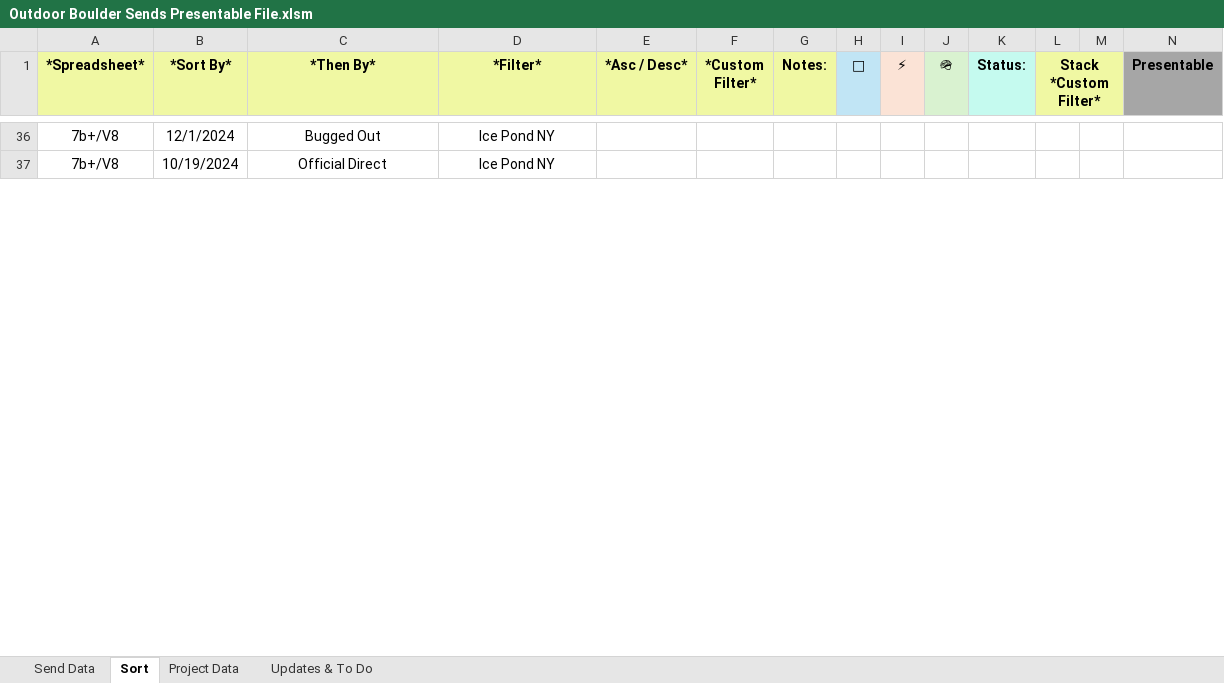
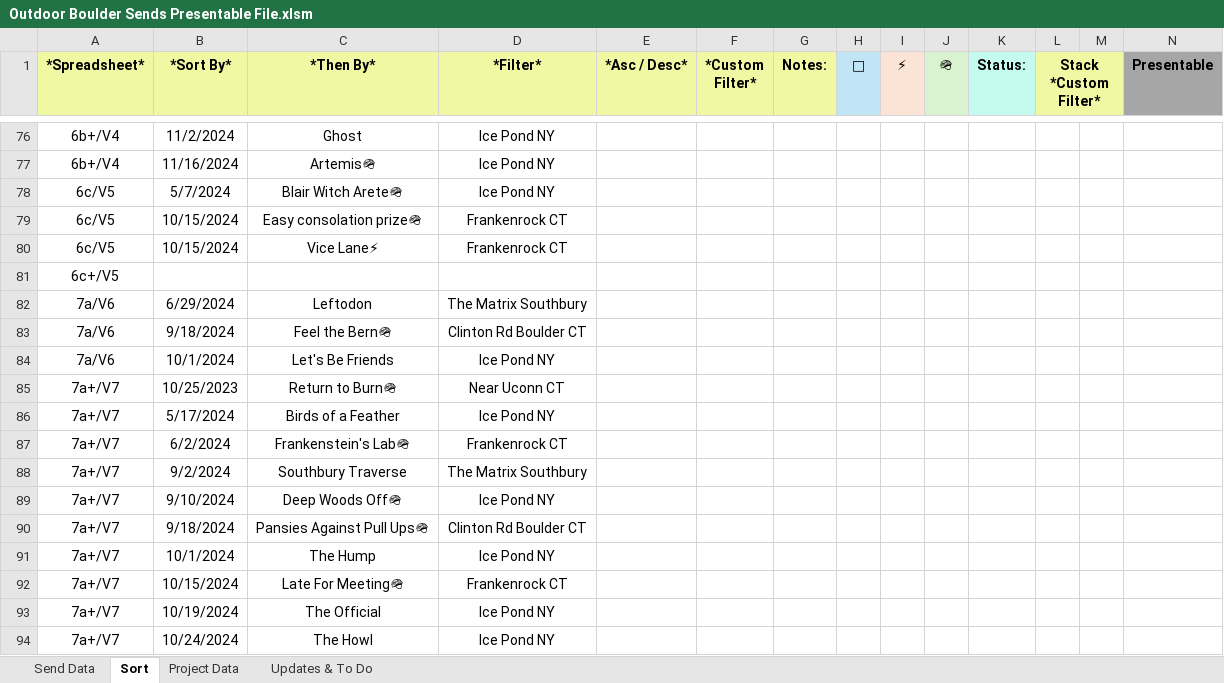
Before and after one commit to joeyn256/Projects, an Excel workbook: Project, Fall 2024; Advanced VBA Showcase/Outdoor Boulder Sends Presentable File.xlsm, sheet Sort, drawn as a sheet; only a part is shown, gaps mark what is left out; values as stored, in another font and other column widths than the file's, no borders; charts and pictures not drawn; addresses are those after the commit; the diff covers the shown part only; the diff names each change by its address in the sheet, - before the commit and + after, or states it on an @@ line.

```diff
--- a/Project, Fall 2024; Advanced VBA Showcase/Outdoor Boulder Sends Presentable File.xlsm (sheet Sort)
+++ b/Project, Fall 2024; Advanced VBA Showcase/Outdoor Boulder Sends Presentable File.xlsm (sheet Sort)
-A76 (*Spreadsheet*): 7b+/V8
+A76 (*Spreadsheet*): 6b+/V4
-B76 (*Sort By*): 12/1/2024
+B76 (*Sort By*): 11/2/2024
-C76 (*Then By*): Bugged Out
+C76 (*Then By*): Ghost
+row 77: 6b+/V4 | 11/16/2024 | Artemis🪖 | Ice Pond NY
+row 78: 6c/V5 | 5/7/2024 | Blair Witch Arete🪖 | Ice Pond NY
+row 79: 6c/V5 | 10/15/2024 | Easy consolation prize🪖 | Frankenrock CT
+row 80: 6c/V5 | 10/15/2024 | Vice Lane⚡ | Frankenrock CT
+row 81: 6c+/V5
+row 82: 7a/V6 | 6/29/2024 | Leftodon | The Matrix Southbury
+row 83: 7a/V6 | 9/18/2024 | Feel the Bern🪖 | Clinton Rd Boulder CT
+row 84: 7a/V6 | 10/1/2024 | Let's Be Friends | Ice Pond NY
+row 85: 7a+/V7 | 10/25/2023 | Return to Burn🪖 | Near Uconn CT
+row 86: 7a+/V7 | 5/17/2024 | Birds of a Feather | Ice Pond NY
+row 87: 7a+/V7 | 6/2/2024 | Frankenstein's Lab🪖 | Frankenrock CT
+row 88: 7a+/V7 | 9/2/2024 | Southbury Traverse | The Matrix Southbury
+row 89: 7a+/V7 | 9/10/2024 | Deep Woods Off🪖 | Ice Pond NY
+row 90: 7a+/V7 | 9/18/2024 | Pansies Against Pull Ups🪖 | Clinton Rd Boulder CT
+row 91: 7a+/V7 | 10/1/2024 | The Hump | Ice Pond NY
+row 92: 7a+/V7 | 10/15/2024 | Late For Meeting🪖 | Frankenrock CT
-A93 (*Spreadsheet*): 7b+/V8
+A93 (*Spreadsheet*): 7a+/V7
-C93 (*Then By*): Official Direct
+C93 (*Then By*): The Official
+row 94: 7a+/V7 | 10/24/2024 | The Howl | Ice Pond NY
```
Also changed, not shown: 74 added rows, 21 removed rows and 25 edited cells elsewhere in this sheet, charts or pictures, 50 other files.
